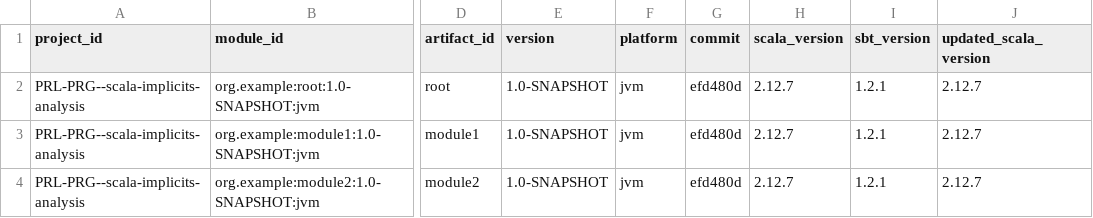
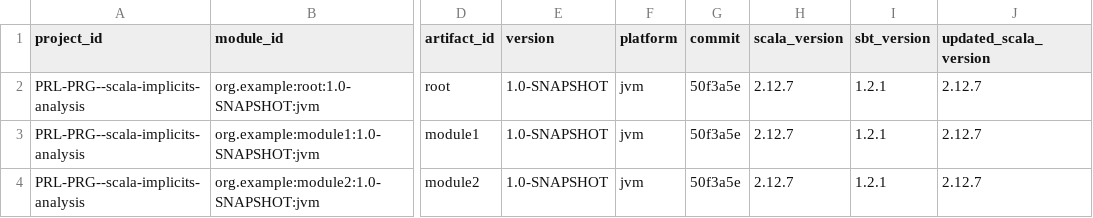
Before and after one commit to PRL-PRG/scala-implicits-analysis, a CSV file: libs/test-extractor/example-project/_analysis_/metadata-modules.csv, drawn as a sheet; only a part is shown, gaps mark what is left out; the diff names each change by its address in the sheet, - before the commit and + after, or states it on an @@ line.

```diff
--- a/libs/test-extractor/example-project/_analysis_/metadata-modules.csv
+++ b/libs/test-extractor/example-project/_analysis_/metadata-modules.csv
-G2:G4 (commit): efd480d
+G2:G4 (commit): 50f3a5e
```
Also changed, not shown: libs/test-extractor/example-project/_analysis_/metadata-sourcepaths.csv, 13 other files.
